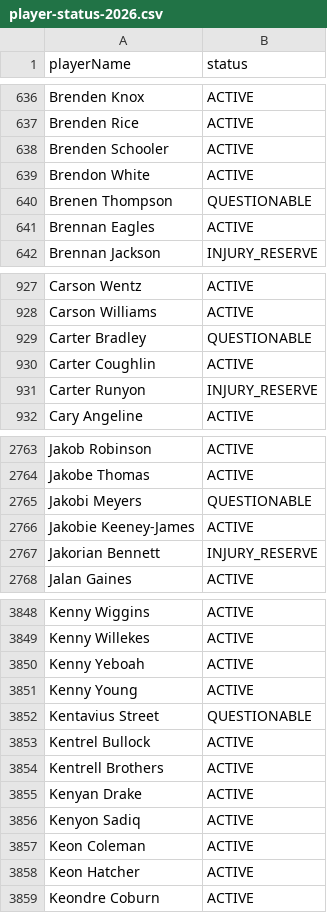
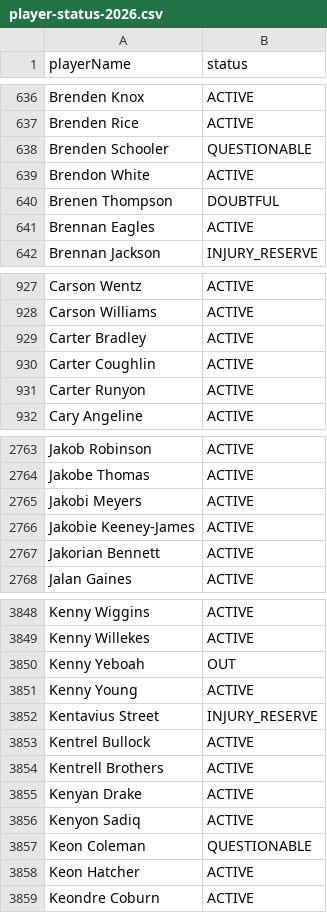
Before and after one commit to comitest22/fantasy-draft-lab, a CSV file: data/enrichment/player-status-2026.csv, drawn as a sheet; only a part is shown, gaps mark what is left out; the diff covers the shown part only.

```diff
--- a/data/enrichment/player-status-2026.csv
+++ b/data/enrichment/player-status-2026.csv
@@ -637,5 +637,5 @@ Brenden Knox,ACTIVE
 Brenden Rice,ACTIVE
-Brenden Schooler,ACTIVE
+Brenden Schooler,QUESTIONABLE
 Brendon White,ACTIVE
-Brenen Thompson,QUESTIONABLE
+Brenen Thompson,DOUBTFUL
 Brennan Eagles,ACTIVE
@@ -928,5 +928,5 @@ Carson Wentz,ACTIVE
 Carson Williams,ACTIVE
-Carter Bradley,QUESTIONABLE
+Carter Bradley,ACTIVE
 Carter Coughlin,ACTIVE
-Carter Runyon,INJURY_RESERVE
+Carter Runyon,ACTIVE
 Cary Angeline,ACTIVE
@@ -2764,5 +2764,5 @@ Jakob Robinson,ACTIVE
 Jakobe Thomas,ACTIVE
-Jakobi Meyers,QUESTIONABLE
+Jakobi Meyers,ACTIVE
 Jakobie Keeney-James,ACTIVE
-Jakorian Bennett,INJURY_RESERVE
+Jakorian Bennett,ACTIVE
 Jalan Gaines,ACTIVE
@@ -3849,5 +3849,5 @@ Kenny Wiggins,ACTIVE
 Kenny Willekes,ACTIVE
-Kenny Yeboah,ACTIVE
+Kenny Yeboah,OUT
 Kenny Young,ACTIVE
-Kentavius Street,QUESTIONABLE
+Kentavius Street,INJURY_RESERVE
 Kentrel Bullock,ACTIVE
@@ -3856,3 +3856,3 @@ Kenyan Drake,ACTIVE
 Kenyon Sadiq,ACTIVE
-Keon Coleman,ACTIVE
+Keon Coleman,QUESTIONABLE
 Keon Hatcher,ACTIVE
```
Also changed, not shown: 137 edited cells elsewhere in this file, data/enrichment/espn-depth-2026.csv, data/enrichment/fantasy-points.csv, 12 other files.
